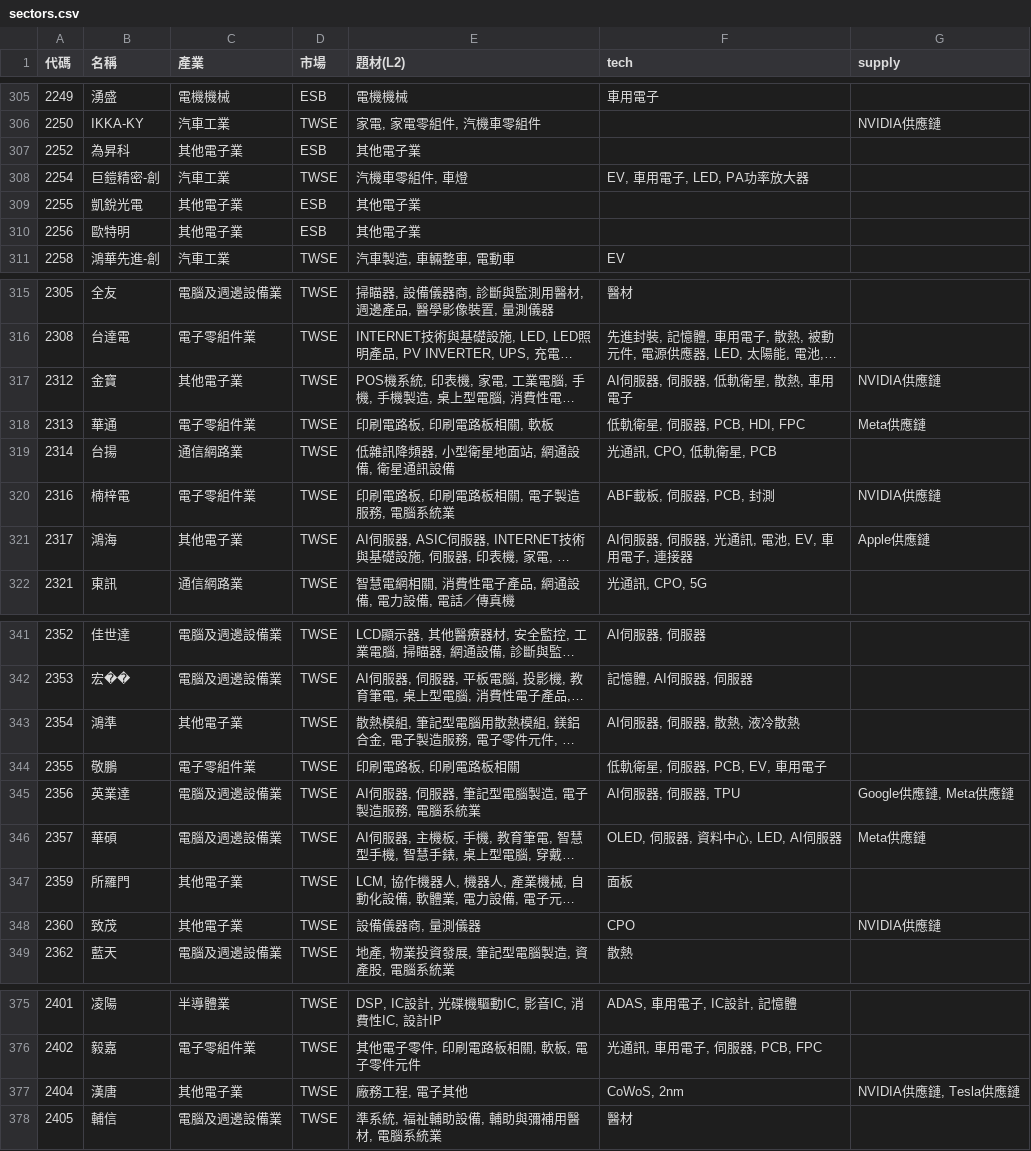
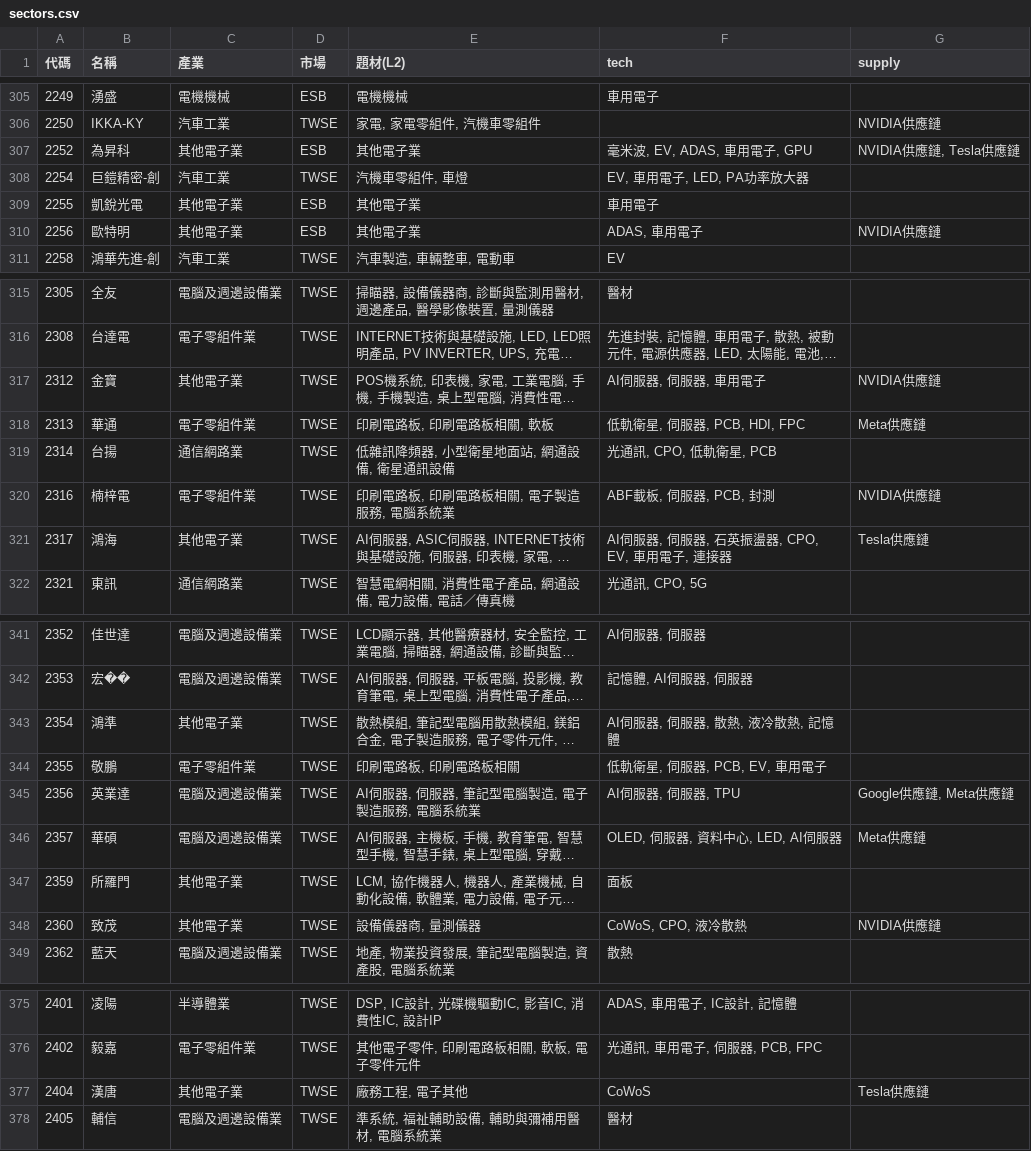
Before and after one commit to ooii8929/tw-sector-map, a CSV file: data/sectors.csv, drawn as a sheet; only a part is shown, gaps mark what is left out; long unchanged cells end in …; the diff covers the shown part only; the diff names each change by its address in the sheet, - before the commit and + after, or states it on an @@ line.

```diff
--- a/data/sectors.csv
+++ b/data/sectors.csv
-F307 (tech): (empty)
+F307 (tech): 毫米波, EV, ADAS, 車用電子, GPU
-G307 (supply): (empty)
+G307 (supply): NVIDIA供應鏈, Tesla供應鏈
-F309 (tech): (empty)
+F309 (tech): 車用電子
-F310 (tech): (empty)
+F310 (tech): ADAS, 車用電子
-G310 (supply): (empty)
+G310 (supply): NVIDIA供應鏈
-F317 (tech): AI伺服器, 伺服器, 低軌衛星, 散熱, 車用電子
+F317 (tech): AI伺服器, 伺服器, 車用電子
-F321 (tech): AI伺服器, 伺服器, 光通訊, 電池, EV, 車用電子, 連接器
+F321 (tech): AI伺服器, 伺服器, 石英振盪器, CPO, EV, 車用電子, 連接器
-G321 (supply): Apple供應鏈
+G321 (supply): Tesla供應鏈
-F343 (tech): AI伺服器, 伺服器, 散熱, 液冷散熱
+F343 (tech): AI伺服器, 伺服器, 散熱, 液冷散熱, 記憶體
-F348 (tech): CPO
+F348 (tech): CoWoS, CPO, 液冷散熱
-F377 (tech): CoWoS, 2nm
+F377 (tech): CoWoS
-G377 (supply): NVIDIA供應鏈, Tesla供應鏈
+G377 (supply): Tesla供應鏈
```
Also changed, not shown: 8 edited cells elsewhere in this file, 27 other files.
